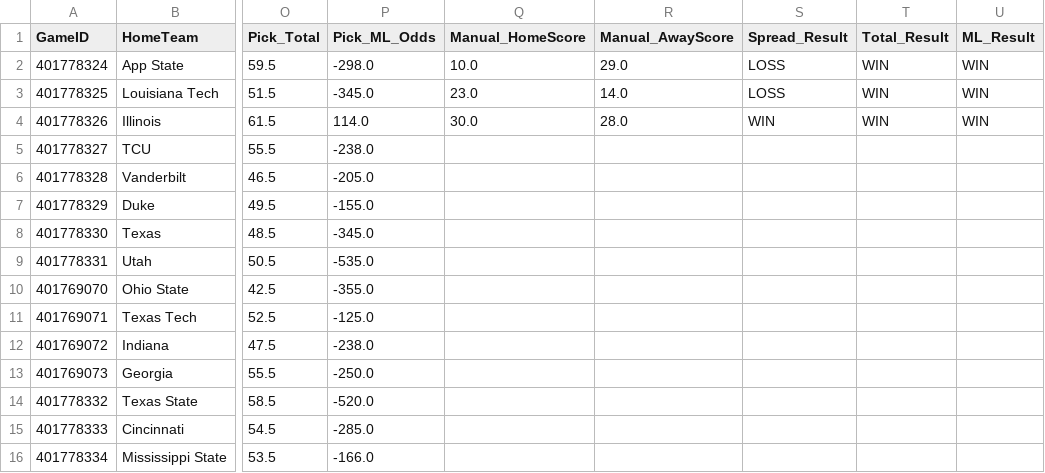
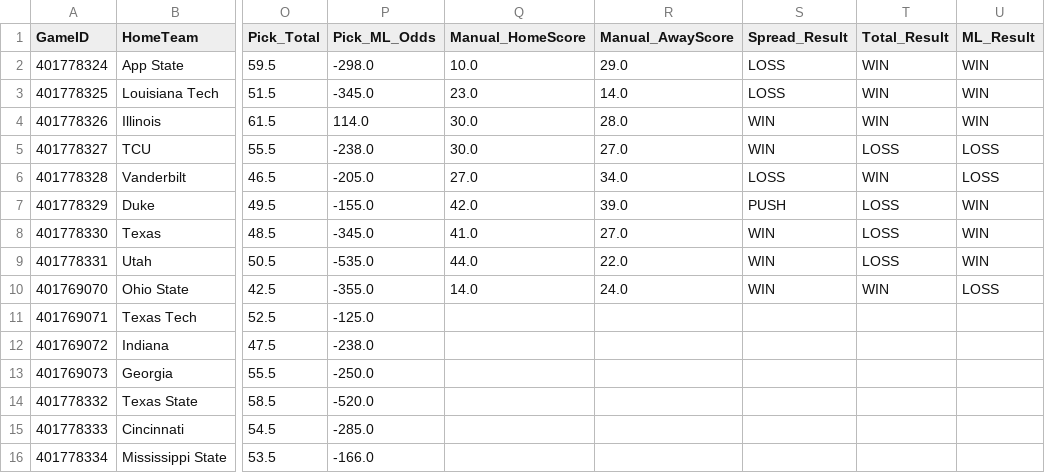
Before and after one commit to andrewrpokorny-source/cfb-analytics, a CSV file: live_predictions.csv, drawn as a sheet; only a part is shown, gaps mark what is left out; the diff names each change by its address in the sheet, - before the commit and + after, or states it on an @@ line.

Commit message:
Update 1/1/2026

```diff
--- a/live_predictions.csv
+++ b/live_predictions.csv
-Q5 (Manual_HomeScore): (empty)
+Q5 (Manual_HomeScore): 30.0
-R5 (Manual_AwayScore): (empty)
+R5 (Manual_AwayScore): 27.0
-S5 (Spread_Result): (empty)
+S5 (Spread_Result): WIN
-T5 (Total_Result): (empty)
+T5 (Total_Result): LOSS
-U5:U6 (ML_Result): (empty)
+U5:U6 (ML_Result): LOSS
-Q6 (Manual_HomeScore): (empty)
+Q6 (Manual_HomeScore): 27.0
-R6 (Manual_AwayScore): (empty)
+R6 (Manual_AwayScore): 34.0
-S6 (Spread_Result): (empty)
+S6 (Spread_Result): LOSS
-T6 (Total_Result): (empty)
+T6 (Total_Result): WIN
-Q7 (Manual_HomeScore): (empty)
+Q7 (Manual_HomeScore): 42.0
-R7 (Manual_AwayScore): (empty)
+R7 (Manual_AwayScore): 39.0
-S7 (Spread_Result): (empty)
+S7 (Spread_Result): PUSH
-T7:T9 (Total_Result): (empty)
+T7:T9 (Total_Result): LOSS
-U7:U9 (ML_Result): (empty)
+U7:U9 (ML_Result): WIN
-Q8 (Manual_HomeScore): (empty)
+Q8 (Manual_HomeScore): 41.0
-R8 (Manual_AwayScore): (empty)
+R8 (Manual_AwayScore): 27.0
-S8:S10 (Spread_Result): (empty)
+S8:S10 (Spread_Result): WIN
-Q9 (Manual_HomeScore): (empty)
+Q9 (Manual_HomeScore): 44.0
-R9 (Manual_AwayScore): (empty)
+R9 (Manual_AwayScore): 22.0
-Q10 (Manual_HomeScore): (empty)
+Q10 (Manual_HomeScore): 14.0
-R10 (Manual_AwayScore): (empty)
+R10 (Manual_AwayScore): 24.0
-T10 (Total_Result): (empty)
+T10 (Total_Result): WIN
-U10 (ML_Result): (empty)
+U10 (ML_Result): LOSS
```
